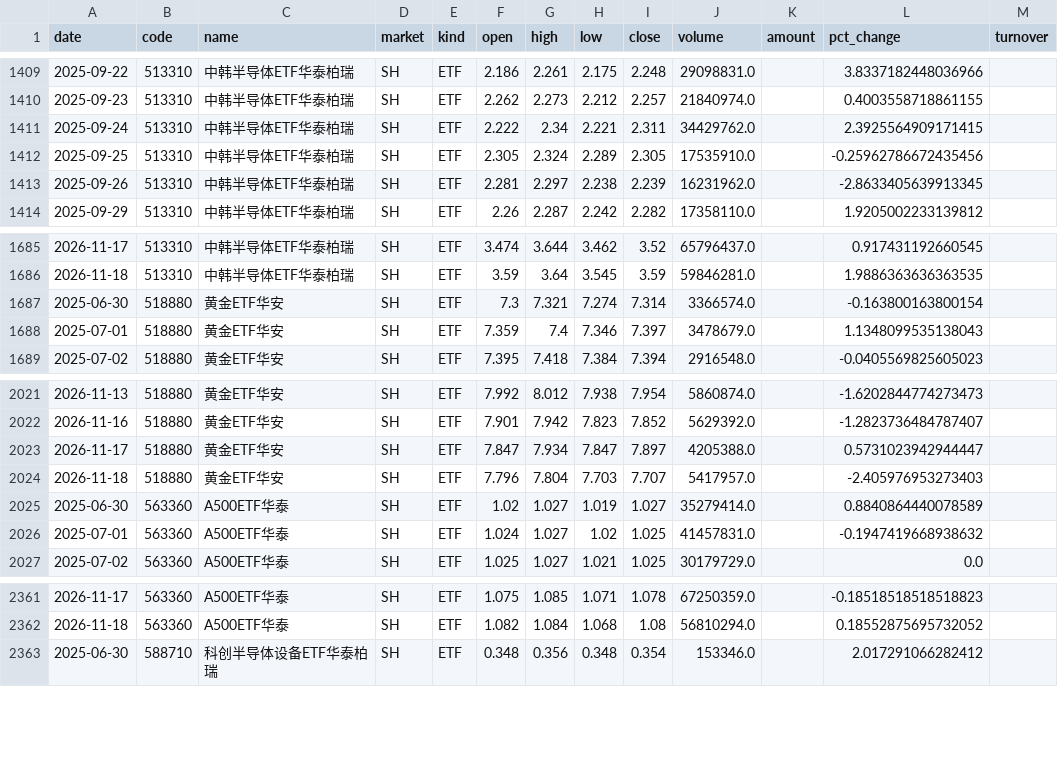
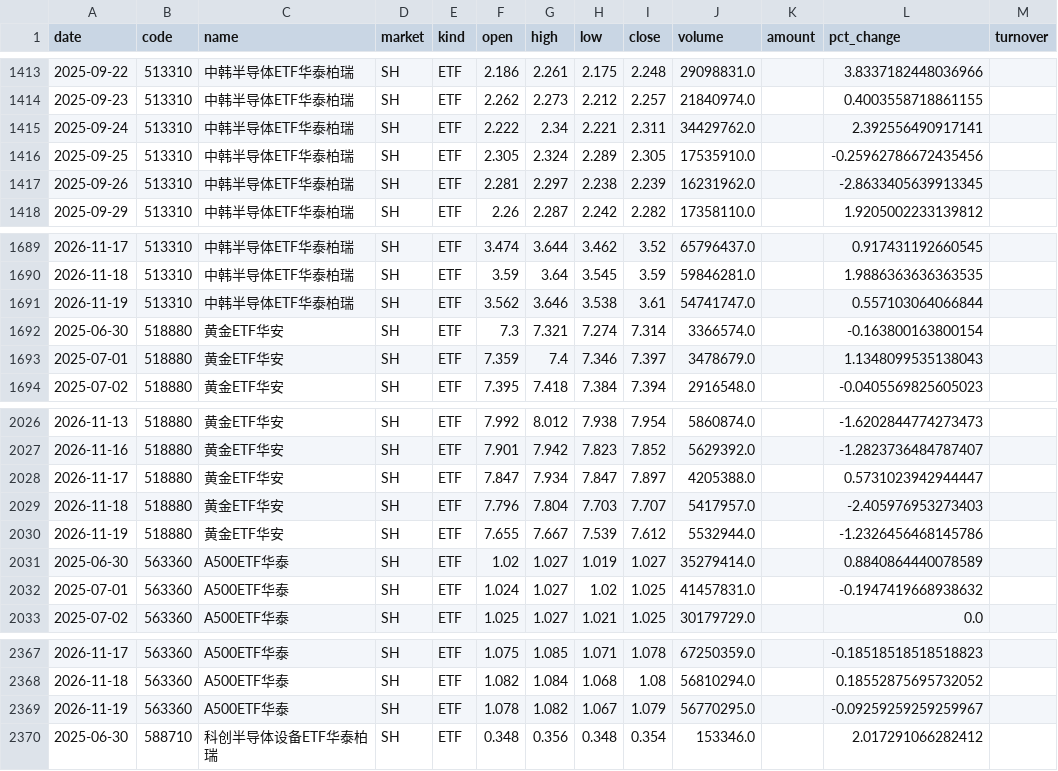
Before and after one commit to teresahblack04-ops/a-share-portfolio-monitor, a CSV file: data/ohlcv.csv, drawn as a sheet; only a part is shown, gaps mark what is left out; the diff covers the shown part only.

```diff
--- a/data/ohlcv.csv
+++ b/data/ohlcv.csv
@@ -1410,3 +1414,3 @@
 2025-09-23,513310,中韩半导体ETF华泰柏瑞,SH,ETF,2.262,2.273,2.212,2.257,21840974.0,,0.4003558718861155,
-2025-09-24,513310,中韩半导体ETF华泰柏瑞,SH,ETF,2.222,2.34,2.221,2.311,34429762.0,,2.3925564909171415,
+2025-09-24,513310,中韩半导体ETF华泰柏瑞,SH,ETF,2.222,2.34,2.221,2.311,34429762.0,,2.392556490917141,
 2025-09-25,513310,中韩半导体ETF华泰柏瑞,SH,ETF,2.305,2.324,2.289,2.305,17535910.0,,-0.25962786672435456,
@@ -1686,2 +1690,3 @@
 2026-11-18,513310,中韩半导体ETF华泰柏瑞,SH,ETF,3.59,3.64,3.545,3.59,59846281.0,,1.9886363636363535,
+2026-11-19,513310,中韩半导体ETF华泰柏瑞,SH,ETF,3.562,3.646,3.538,3.61,54741747.0,,0.557103064066844,
 2025-06-30,518880,黄金ETF华安,SH,ETF,7.3,7.321,7.274,7.314,3366574.0,,-0.163800163800154,
@@ -2024,2 +2029,3 @@
 2026-11-18,518880,黄金ETF华安,SH,ETF,7.796,7.804,7.703,7.707,5417957.0,,-2.405976953273403,
+2026-11-19,518880,黄金ETF华安,SH,ETF,7.655,7.667,7.539,7.612,5532944.0,,-1.2326456468145786,
 2025-06-30,563360,A500ETF华泰,SH,ETF,1.02,1.027,1.019,1.027,35279414.0,,0.8840864440078589,
@@ -2362,2 +2368,3 @@
 2026-11-18,563360,A500ETF华泰,SH,ETF,1.082,1.084,1.068,1.08,56810294.0,,0.18552875695732052,
+2026-11-19,563360,A500ETF华泰,SH,ETF,1.078,1.082,1.067,1.079,56770295.0,,-0.09259259259259967,
 2025-06-30,588710,科创半导体设备ETF华泰柏瑞,SH,ETF,0.348,0.356,0.348,0.354,153346.0,,2.017291066282412,
```
Also changed, not shown: 5 added rows and 5 edited cells elsewhere in this file, output/risk_dashboard.csv, output/technical_report.csv, 3 other files.
